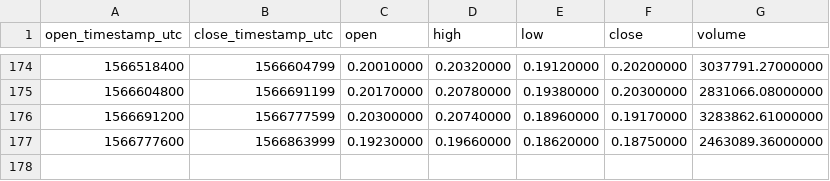
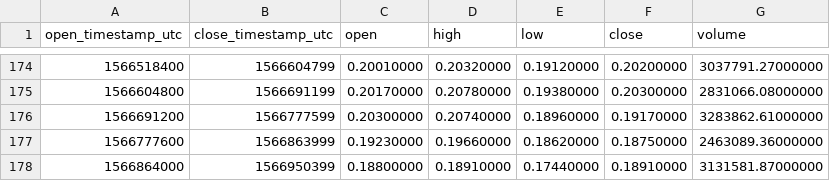
Before and after one commit to cryptobigbro/binance-BATUSDT, a CSV file: binance-BATUSDT-1d.csv, drawn as a sheet; only a part is shown, gaps mark what is left out.

```diff
--- a/binance-BATUSDT-1d.csv
+++ b/binance-BATUSDT-1d.csv
@@ -177 +177,2 @@ open_timestamp_utc,close_timestamp_utc,open,high,low,close,volume
 1566777600,1566863999,0.19230000,0.19660000,0.18620000,0.18750000,2463089.36000000
+1566864000,1566950399,0.18800000,0.18910000,0.17440000,0.18910000,3131581.87000000
```
Also changed, not shown: binance-BATUSDT-1h.csv.
